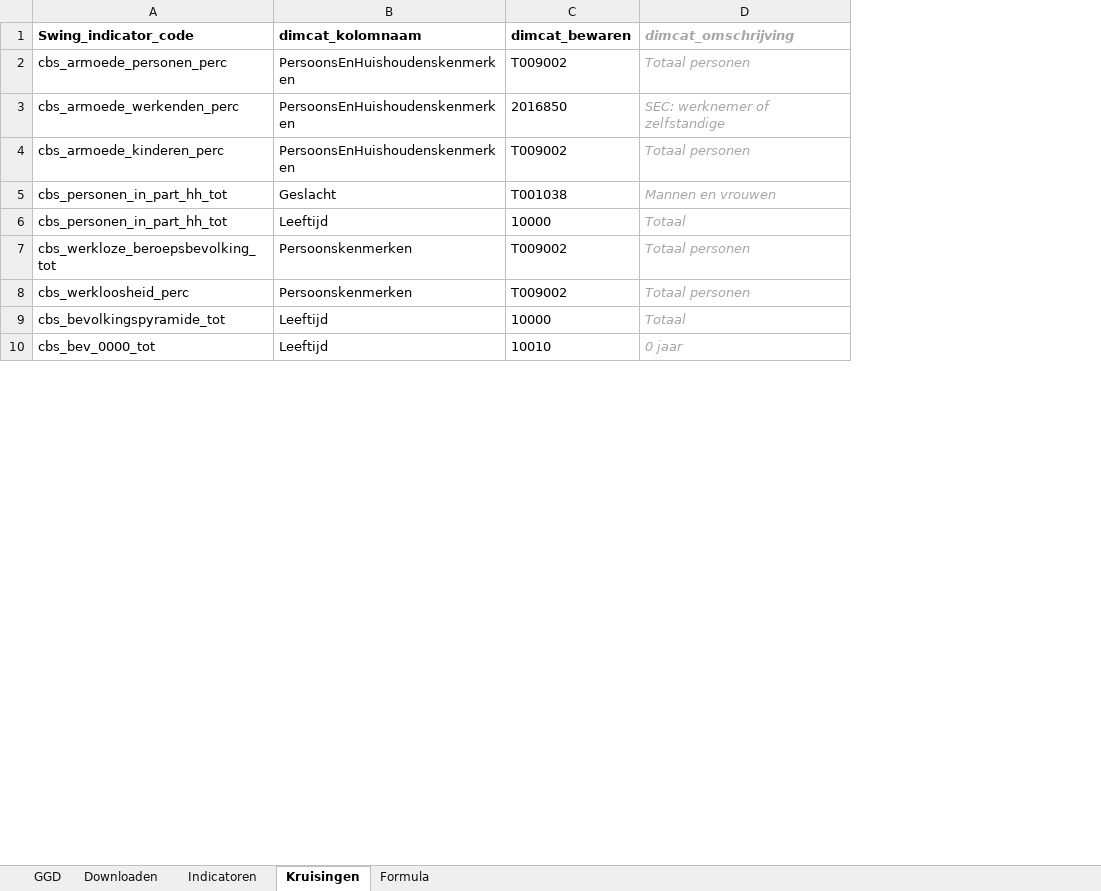
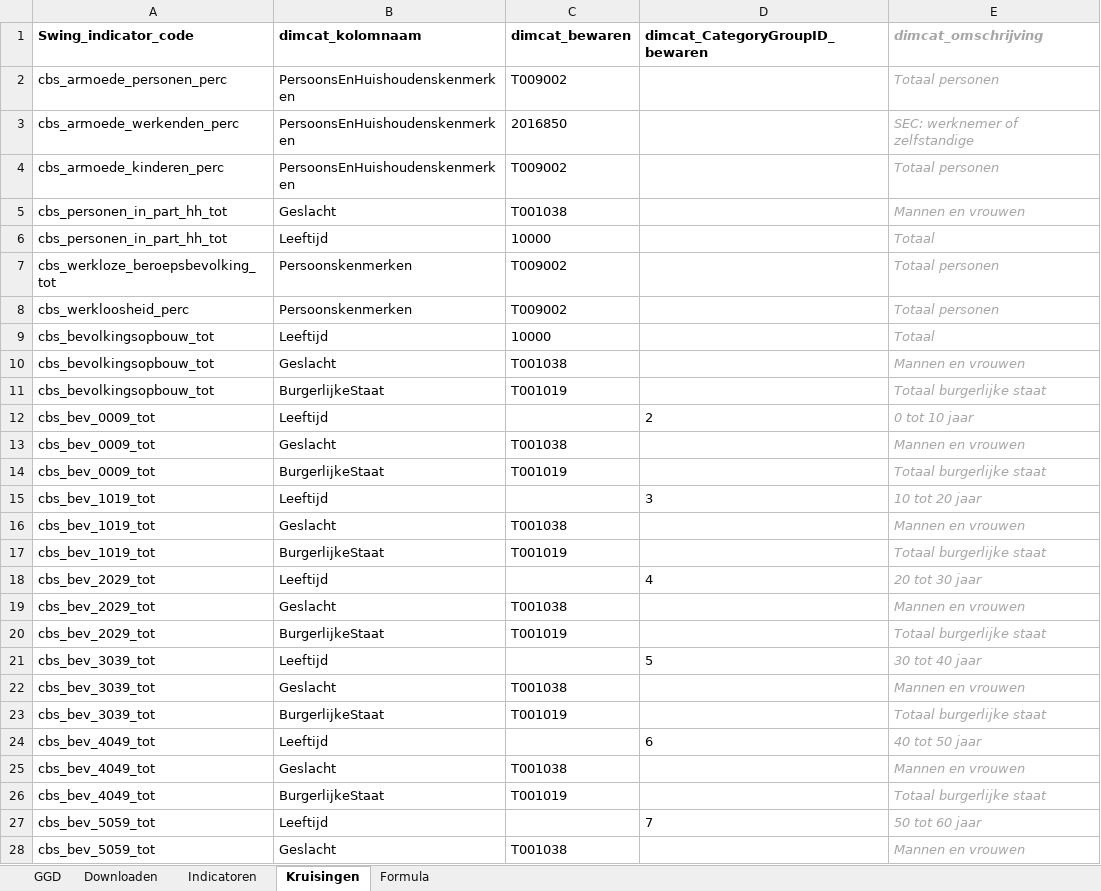
Before and after one commit to GGD-Limburg-Noord/CBS2Swing, an Excel workbook: data/openbaar/input.xlsx, sheet Kruisingen, drawn as a sheet; only a part is shown; values as stored, in another font and other column widths than the file's, no borders; removed rows and columns are numbered as before the commit, all else as after; the diff covers the shown part only; the diff names each change by its address in the sheet, - before the commit and + after, or states it on an @@ line.

Commit message:
Toevoegen CategoryGroups-ondersteuning en verbeter geo_col selectie - Filtering van CBS-dimensiecategorieën op groep Implementeren, met optelling naar één output rij per groep - Filteren van geo_col op basis van zowel Key als Type ("GeoDetail" of "GeoDimension") om selectie specifieker te maken en te voorkomen dat meerdere geo_cols geselecteerd worden

```diff
--- a/data/openbaar/input.xlsx (sheet Kruisingen)
+++ b/data/openbaar/input.xlsx (sheet Kruisingen)
+column D (dimcat_CategoryGroupID_bewaren), empty
-A9 (Swing_indicator_code): cbs_bevolkingspyramide_tot
+A9 (Swing_indicator_code): cbs_bevolkingsopbouw_tot
-row 10: cbs_bev_0000_tot | Leeftijd | 10010 | 0 jaar
+row 10: cbs_bevolkingsopbouw_tot | Geslacht | T001038 |  | Mannen en vrouwen
+row 11: cbs_bevolkingsopbouw_tot | BurgerlijkeStaat | T001019 |  | Totaal burgerlijke staat
+row 12: cbs_bev_0009_tot | Leeftijd |  | 2 | 0 tot 10 jaar
+row 13: cbs_bev_0009_tot | Geslacht | T001038 |  | Mannen en vrouwen
+row 14: cbs_bev_0009_tot | BurgerlijkeStaat | T001019 |  | Totaal burgerlijke staat
+row 15: cbs_bev_1019_tot | Leeftijd |  | 3 | 10 tot 20 jaar
+row 16: cbs_bev_1019_tot | Geslacht | T001038 |  | Mannen en vrouwen
+row 17: cbs_bev_1019_tot | BurgerlijkeStaat | T001019 |  | Totaal burgerlijke staat
+row 18: cbs_bev_2029_tot | Leeftijd |  | 4 | 20 tot 30 jaar
+row 19: cbs_bev_2029_tot | Geslacht | T001038 |  | Mannen en vrouwen
+row 20: cbs_bev_2029_tot | BurgerlijkeStaat | T001019 |  | Totaal burgerlijke staat
+row 21: cbs_bev_3039_tot | Leeftijd |  | 5 | 30 tot 40 jaar
+row 22: cbs_bev_3039_tot | Geslacht | T001038 |  | Mannen en vrouwen
+row 23: cbs_bev_3039_tot | BurgerlijkeStaat | T001019 |  | Totaal burgerlijke staat
+row 24: cbs_bev_4049_tot | Leeftijd |  | 6 | 40 tot 50 jaar
+row 25: cbs_bev_4049_tot | Geslacht | T001038 |  | Mannen en vrouwen
+row 26: cbs_bev_4049_tot | BurgerlijkeStaat | T001019 |  | Totaal burgerlijke staat
+row 27: cbs_bev_5059_tot | Leeftijd |  | 7 | 50 tot 60 jaar
+row 28: cbs_bev_5059_tot | Geslacht | T001038 |  | Mannen en vrouwen
```
Also changed, not shown: 137 added rows elsewhere in this sheet, sheet Indicatoren, sheet Formula, 2 other files.
